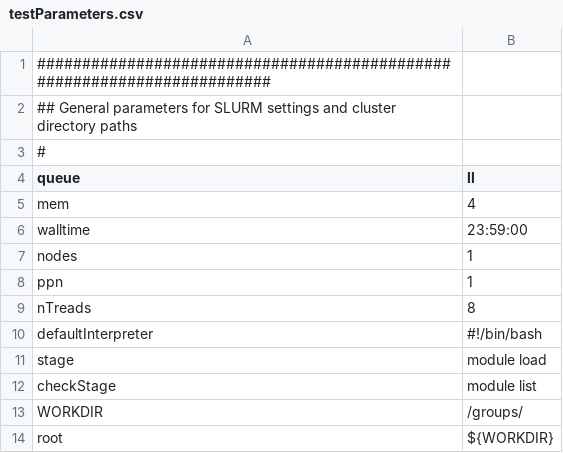
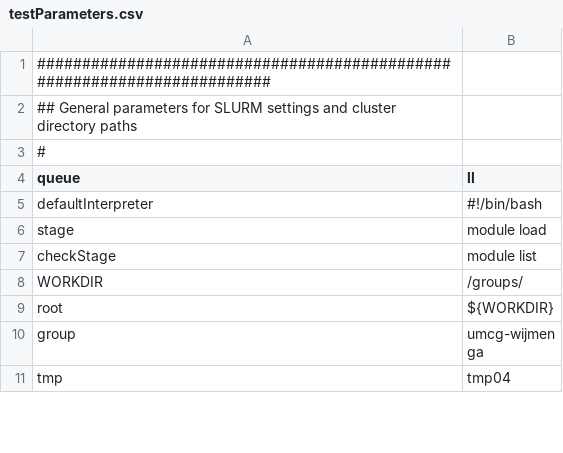
Before and after one commit to molgenis/molgenis-pipelines, a CSV file: compute5/Public_RNA-seq_genotypeCalling/testParameters.csv, drawn as a sheet; only a part is shown; the shorter side is filled out with more unchanged rows; the diff names each change by its address in the sheet, - before the commit and + after, or states it on an @@ line.

```diff
--- a/compute5/Public_RNA-seq_genotypeCalling/testParameters.csv
+++ b/compute5/Public_RNA-seq_genotypeCalling/testParameters.csv
-row 5: mem | 4
-row 6: walltime | 23:59:00
-row 7: nodes | 1
-row 8: ppn | 1
-row 9: nTreads | 8
```
Also changed, not shown: compute5/Public_RNA-seq_QC/parameters.csv, 1 other file.
